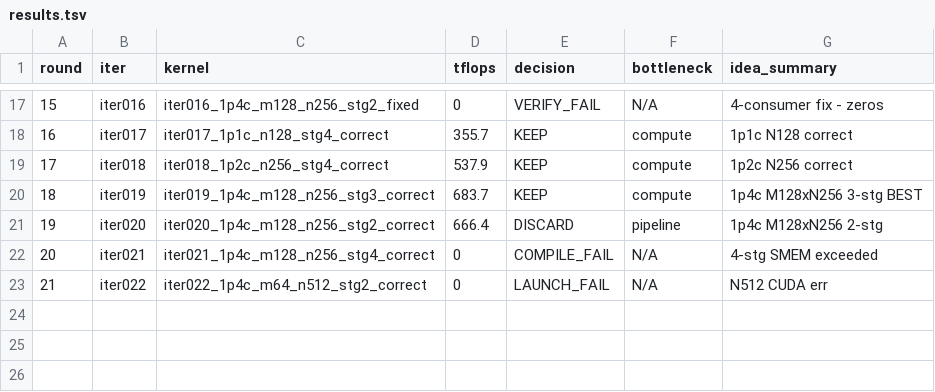
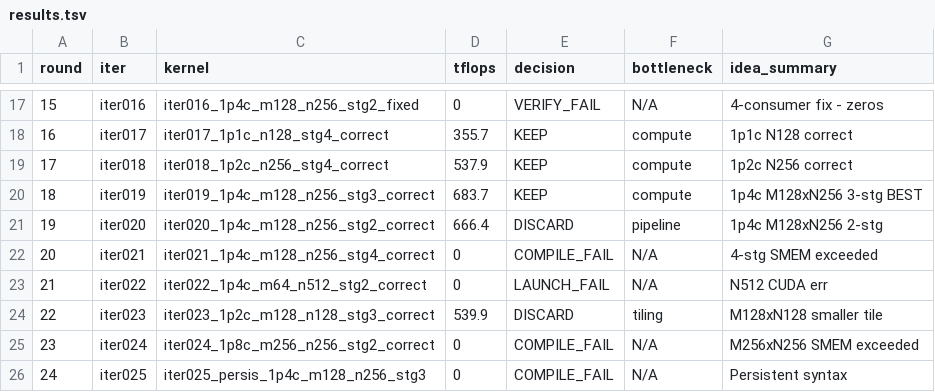
Before and after one commit to codes1gn/croqtile-tuner, a TSV file: tuning/sm90_NVIDIA_H800_PCIe/croqtile/logs/M8192_N8192_K4096/blockscale_gemm_e4m3/results.tsv, drawn as a sheet; only a part is shown, gaps mark what is left out; the diff names each change by its address in the sheet, - before the commit and + after, or states it on an @@ line.

```diff
--- a/tuning/sm90_NVIDIA_H800_PCIe/croqtile/logs/M8192_N8192_K4096/blockscale_gemm_e4m3/results.tsv
+++ b/tuning/sm90_NVIDIA_H800_PCIe/croqtile/logs/M8192_N8192_K4096/blockscale_gemm_e4m3/results.tsv
+row 24: 22 | iter023 | iter023_1p2c_m128_n128_stg3_correct | 539.9 | DISCARD | tiling | M128xN128 smaller tile
+row 25: 23 | iter024 | iter024_1p8c_m256_n256_stg2_correct | 0 | COMPILE_FAIL | N/A | M256xN256 SMEM exceeded
+row 26: 24 | iter025 | iter025_persis_1p4c_m128_n256_stg3 | 0 | COMPILE_FAIL | N/A | Persistent syntax
```
Also changed, not shown: 4 other files.
